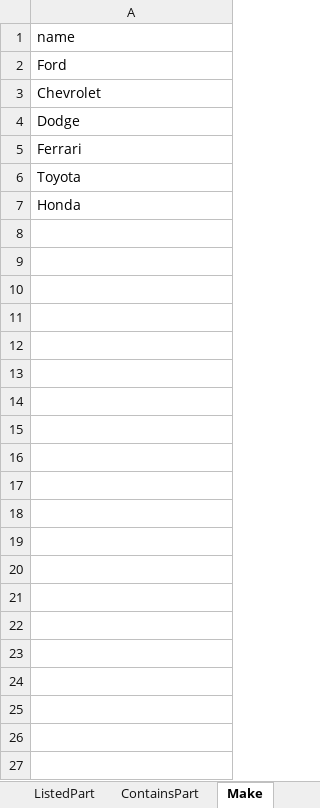
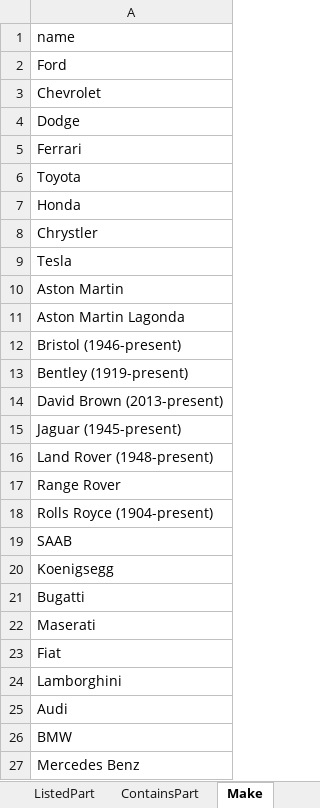
Before and after one commit to swm93/everything-roadster, an Excel workbook: src/data/seed.xlsx, sheet Make, drawn as a sheet; only a part is shown; values as stored, in another font and other column widths than the file's, no borders; the diff covers the shown part only; the diff names each change by its address in the sheet, - before the commit and + after, or states it on an @@ line.

```diff
--- a/src/data/seed.xlsx (sheet Make)
+++ b/src/data/seed.xlsx (sheet Make)
+row 8: Chrystler
+row 9: Tesla
+row 10: Aston Martin
+row 11: Aston Martin Lagonda
+row 12: Bristol (1946-present)
+row 13: Bentley (1919-present)
+row 14: David Brown (2013-present)
+row 15: Jaguar (1945-present)
+row 16: Land Rover (1948-present)
+row 17: Range Rover
+row 18: Rolls Royce (1904-present)
+row 19: SAAB
+row 20: Koenigsegg
+row 21: Bugatti
+row 22: Maserati
+row 23: Fiat
+row 24: Lamborghini
+row 25: Audi
+row 26: BMW
+row 27: Mercedes Benz
```
Also changed, not shown: 30 added rows elsewhere in this sheet, sheet FitsIn, sheet Vehicle, sheet Model, sheet ListedPart, sheet Part, sheet RatesVendor, 3 more sheets, 7 other files.
